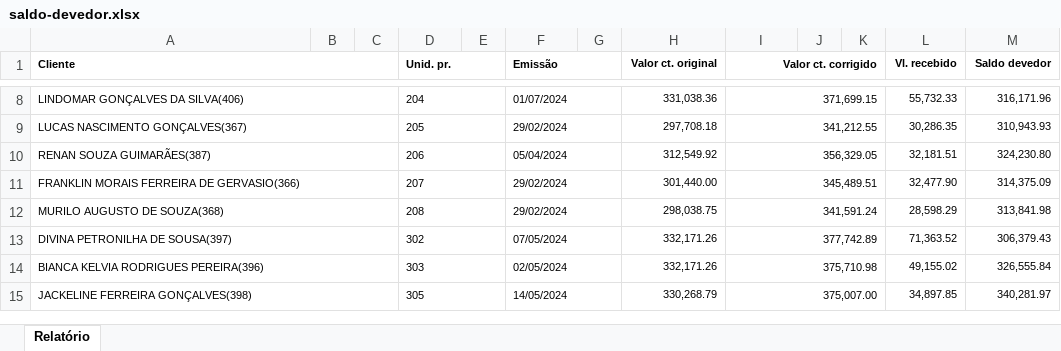
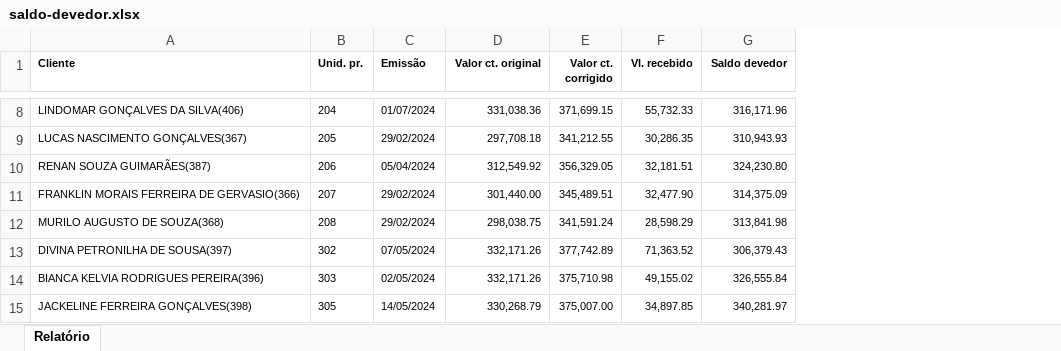
Before and after one commit to rsslan/upburiti, an Excel workbook: dist/data/saldo-devedor.xlsx, sheet Relatório, drawn as a sheet; only a part is shown, gaps mark what is left out; values as stored, in another font and other column widths than the file's, no borders; the diff covers the shown part only; the diff names each change by its address in the sheet, - before the commit and + after, or states it on an @@ line.

```diff
--- a/dist/data/saldo-devedor.xlsx (sheet Relatório)
+++ b/dist/data/saldo-devedor.xlsx (sheet Relatório)
-column B, empty
-column C, empty
-column E, empty
-column G, empty
-column J, empty
-column K, empty
-A1:C1 merged
-D1:E1 merged
-F1:G1 merged
-I1:K1 merged
-A8:C8 merged
-D8:E8 merged
-F8:G8 merged
-I8:K8 merged
-A9:C9 merged
-D9:E9 merged
-F9:G9 merged
-I9:K9 merged
-A10:C10 merged
-D10:E10 merged
-F10:G10 merged
-I10:K10 merged
-A11:C11 merged
-D11:E11 merged
-F11:G11 merged
-I11:K11 merged
-A12:C12 merged
-D12:E12 merged
-F12:G12 merged
-I12:K12 merged
-A13:C13 merged
-D13:E13 merged
-F13:G13 merged
-I13:K13 merged
-A14:C14 merged
-D14:E14 merged
-F14:G14 merged
-I14:K14 merged
-A15:C15 merged
-D15:E15 merged
-F15:G15 merged
-I15:K15 merged
```
Also changed, not shown: merged cells elsewhere in this sheet, public/data/saldo-devedor.xlsx, saldo-devedor.xlsx, 1 other file.
